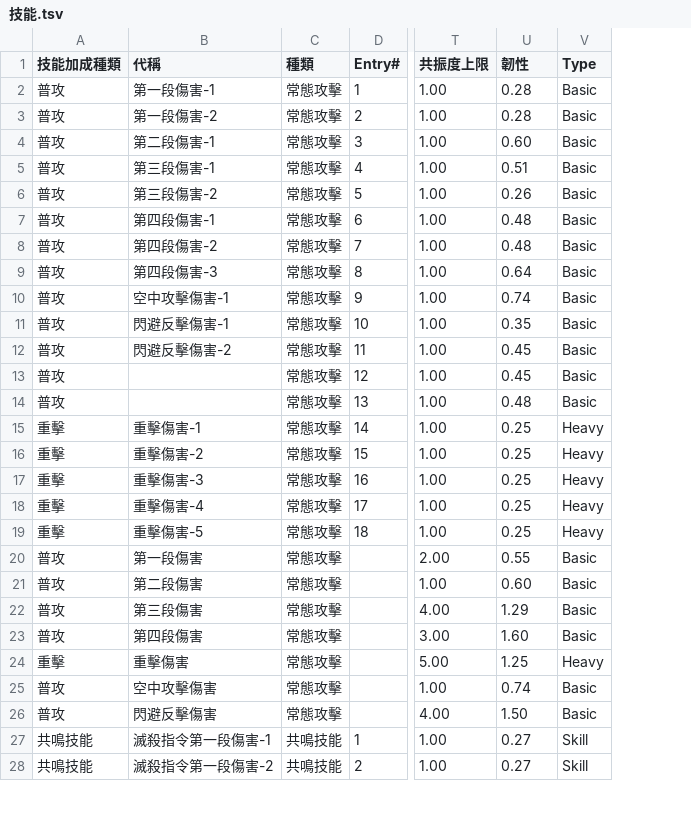
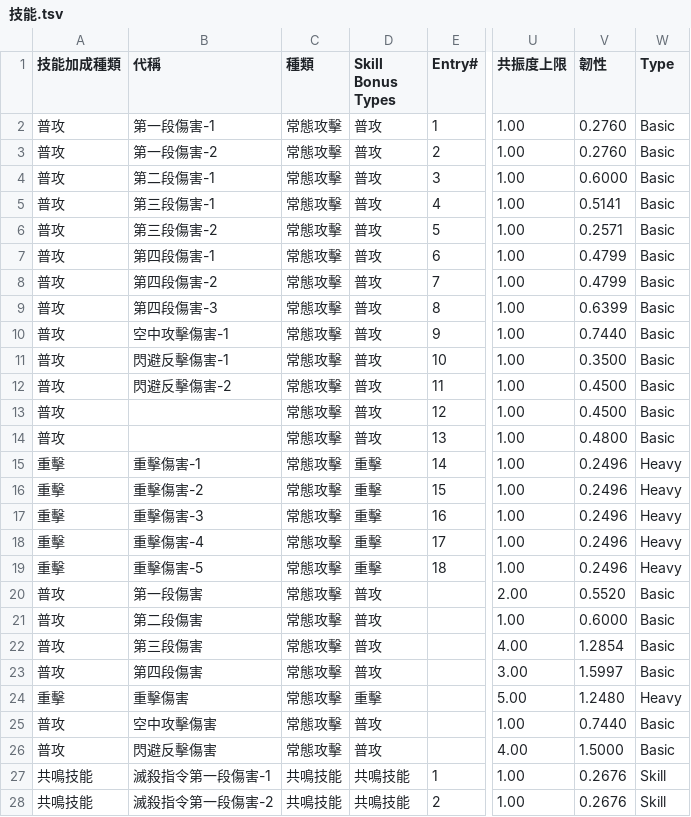
Before and after one commit to ZetsuBouKyo/WutheringWaves, a TSV file: data/v1/zh_tw/角色/卡卡羅/技能.tsv, drawn as a sheet; only a part is shown, gaps mark what is left out; addresses are those after the commit; the diff covers the shown part only; the diff names each change by its address in the sheet, - before the commit and + after, or states it on an @@ line.

Commit message:
feat: data

```diff
--- a/data/v1/zh_tw/角色/卡卡羅/技能.tsv
+++ b/data/v1/zh_tw/角色/卡卡羅/技能.tsv
+column D (Skill Bonus Types), rows 2-28: 普攻 | 普攻 | 普攻 | 普攻 | 普攻 | 普攻 | 普攻 | 普攻 | 普攻 | 普攻 | 普攻 | 普攻 | 普攻 | 重擊 | 重擊 | 重擊 | 重擊 | 重擊 | 普攻 | 普攻 | 普攻 | 普攻 | 重擊 | 普攻 | 普攻 | 共鳴技能 | 共鳴技能
-V2:V3 (韌性): 0.28
+V2:V3 (韌性): 0.2760
-V4 (韌性): 0.60
+V4 (韌性): 0.6000
-V5 (韌性): 0.51
+V5 (韌性): 0.5141
-V6 (韌性): 0.26
+V6 (韌性): 0.2571
-V7:V8 (韌性): 0.48
+V7:V8 (韌性): 0.4799
-V9 (韌性): 0.64
+V9 (韌性): 0.6399
-V10 (韌性): 0.74
+V10 (韌性): 0.7440
-V11 (韌性): 0.35
+V11 (韌性): 0.3500
-V12:V13 (韌性): 0.45
+V12:V13 (韌性): 0.4500
-V14 (韌性): 0.48
+V14 (韌性): 0.4800
-V15:V19 (韌性): 0.25
+V15:V19 (韌性): 0.2496
-V20 (韌性): 0.55
+V20 (韌性): 0.5520
-V21 (韌性): 0.60
+V21 (韌性): 0.6000
-V22 (韌性): 1.29
+V22 (韌性): 1.2854
-V23 (韌性): 1.60
+V23 (韌性): 1.5997
-V24 (韌性): 1.25
+V24 (韌性): 1.2480
-V25 (韌性): 0.74
+V25 (韌性): 0.7440
-V26 (韌性): 1.50
+V26 (韌性): 1.5000
-V27:V28 (韌性): 0.27
+V27:V28 (韌性): 0.2676
```
Also changed, not shown: 66 edited cells elsewhere in this file, data/v1/zh_tw/角色/凌陽/技能.tsv.
